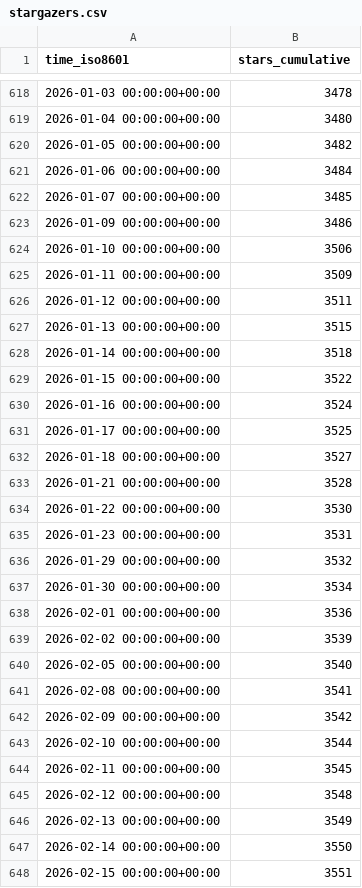
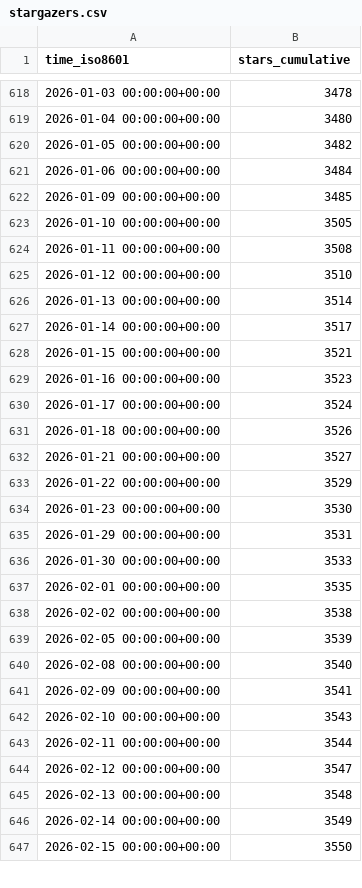
Before and after one commit to mckinsey/vizro, a CSV file: mckinsey/vizro/ghrs-data/stargazers.csv, drawn as a sheet; only a part is shown, gaps mark what is left out; the diff covers the shown part only.

```diff
--- a/mckinsey/vizro/ghrs-data/stargazers.csv
+++ b/mckinsey/vizro/ghrs-data/stargazers.csv
@@ -621,28 +621,27 @@ time_iso8601,stars_cumulative
 2026-01-06 00:00:00+00:00,3484
-2026-01-07 00:00:00+00:00,3485
-2026-01-09 00:00:00+00:00,3486
-2026-01-10 00:00:00+00:00,3506
-2026-01-11 00:00:00+00:00,3509
-2026-01-12 00:00:00+00:00,3511
-2026-01-13 00:00:00+00:00,3515
-2026-01-14 00:00:00+00:00,3518
-2026-01-15 00:00:00+00:00,3522
-2026-01-16 00:00:00+00:00,3524
-2026-01-17 00:00:00+00:00,3525
-2026-01-18 00:00:00+00:00,3527
-2026-01-21 00:00:00+00:00,3528
-2026-01-22 00:00:00+00:00,3530
-2026-01-23 00:00:00+00:00,3531
-2026-01-29 00:00:00+00:00,3532
-2026-01-30 00:00:00+00:00,3534
-2026-02-01 00:00:00+00:00,3536
-2026-02-02 00:00:00+00:00,3539
-2026-02-05 00:00:00+00:00,3540
-2026-02-08 00:00:00+00:00,3541
-2026-02-09 00:00:00+00:00,3542
-2026-02-10 00:00:00+00:00,3544
-2026-02-11 00:00:00+00:00,3545
-2026-02-12 00:00:00+00:00,3548
-2026-02-13 00:00:00+00:00,3549
-2026-02-14 00:00:00+00:00,3550
-2026-02-15 00:00:00+00:00,3551
+2026-01-09 00:00:00+00:00,3485
+2026-01-10 00:00:00+00:00,3505
+2026-01-11 00:00:00+00:00,3508
+2026-01-12 00:00:00+00:00,3510
+2026-01-13 00:00:00+00:00,3514
+2026-01-14 00:00:00+00:00,3517
+2026-01-15 00:00:00+00:00,3521
+2026-01-16 00:00:00+00:00,3523
+2026-01-17 00:00:00+00:00,3524
+2026-01-18 00:00:00+00:00,3526
+2026-01-21 00:00:00+00:00,3527
+2026-01-22 00:00:00+00:00,3529
+2026-01-23 00:00:00+00:00,3530
+2026-01-29 00:00:00+00:00,3531
+2026-01-30 00:00:00+00:00,3533
+2026-02-01 00:00:00+00:00,3535
+2026-02-02 00:00:00+00:00,3538
+2026-02-05 00:00:00+00:00,3539
+2026-02-08 00:00:00+00:00,3540
+2026-02-09 00:00:00+00:00,3541
+2026-02-10 00:00:00+00:00,3543
+2026-02-11 00:00:00+00:00,3544
+2026-02-12 00:00:00+00:00,3547
+2026-02-13 00:00:00+00:00,3548
+2026-02-14 00:00:00+00:00,3549
+2026-02-15 00:00:00+00:00,3550
```
Also changed, not shown: 1 added row and 101 edited cells elsewhere in this file, mckinsey/vizro/ghrs-data/forks.csv.
